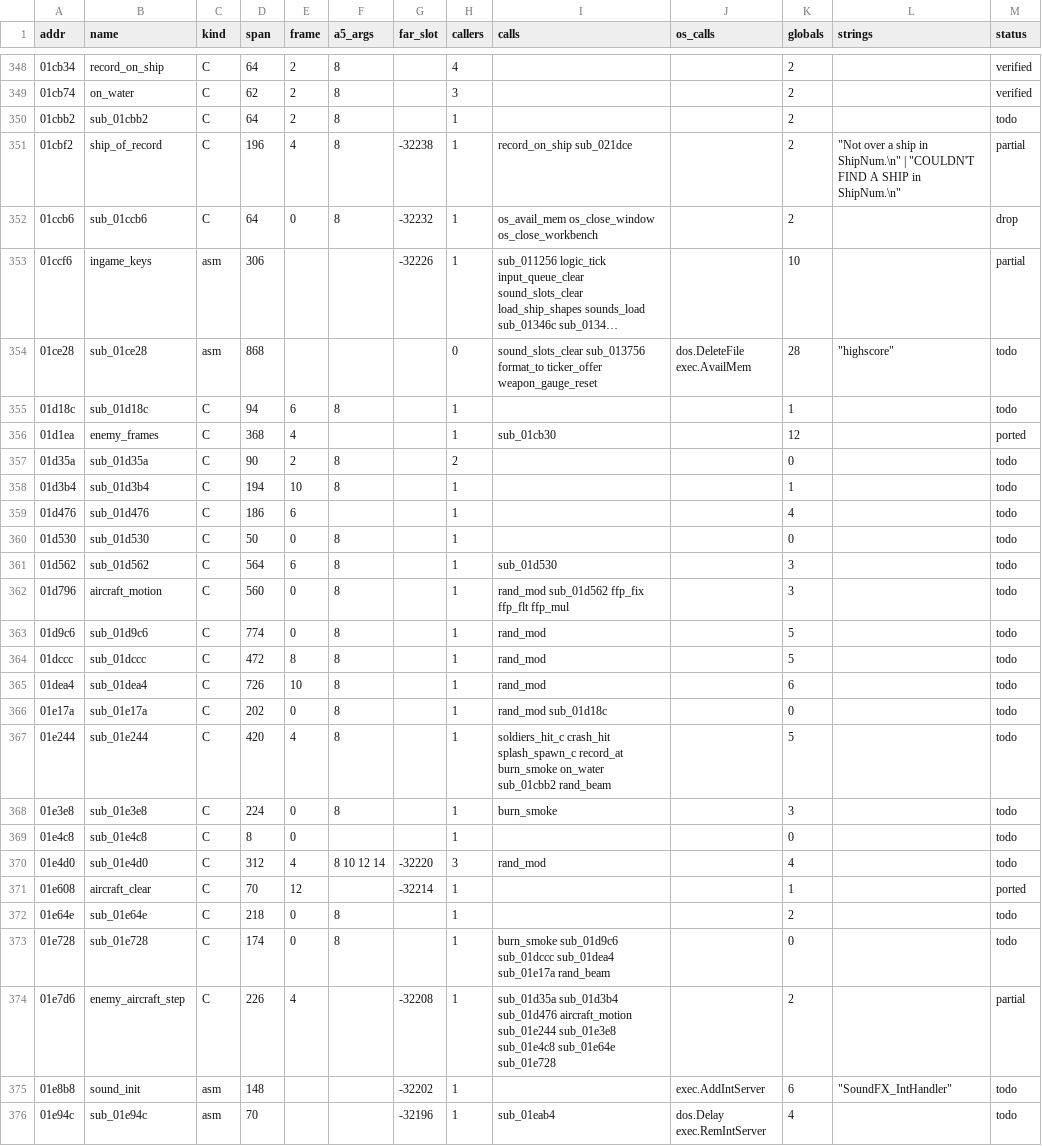
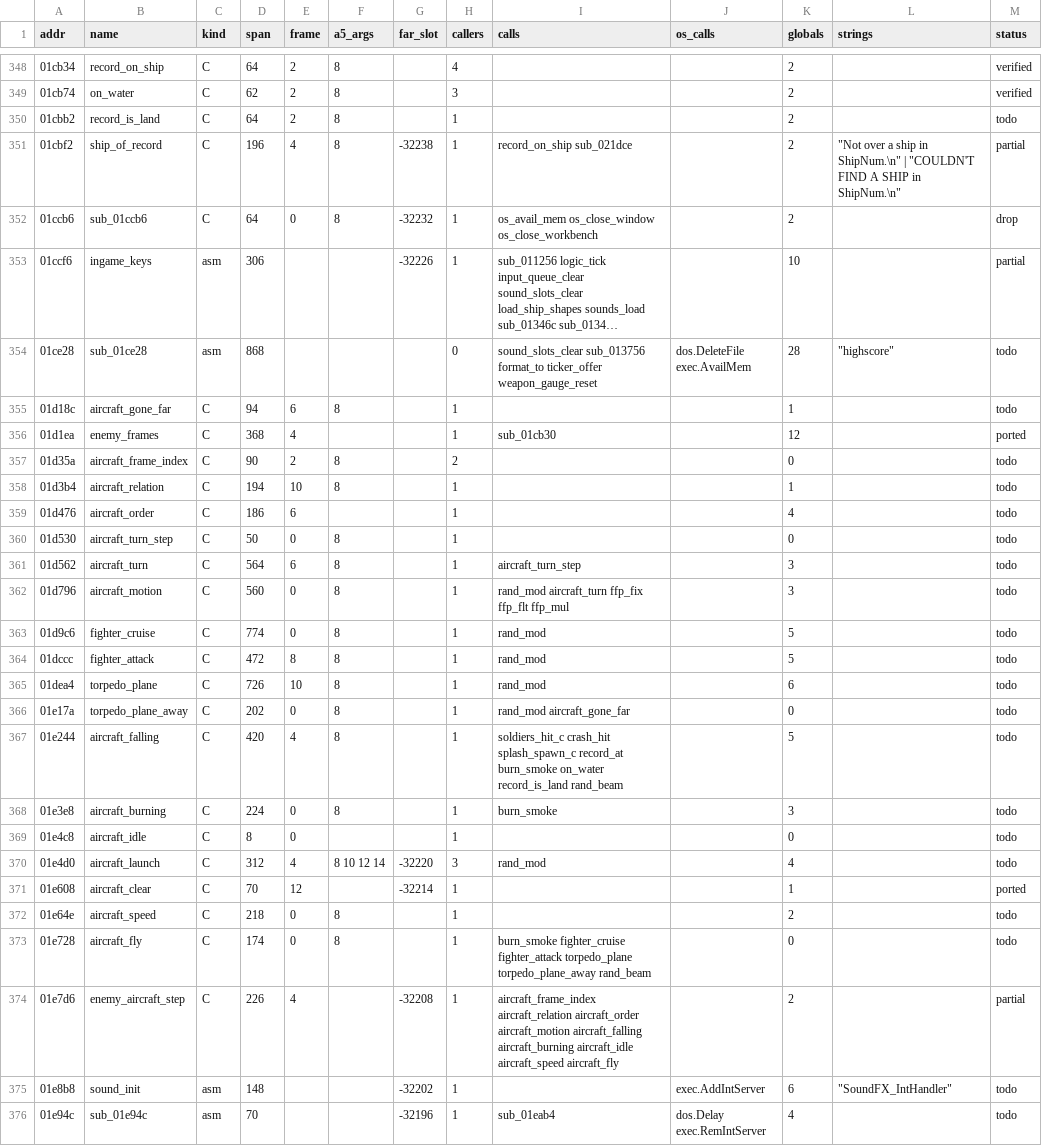
Before and after one commit to sy2002/wof-wasm, a CSV file: re/functions.csv, drawn as a sheet; only a part is shown, gaps mark what is left out; long unchanged cells end in …; the diff covers the shown part only.

```diff
--- a/re/functions.csv
+++ b/re/functions.csv
@@ -349,3 +349,3 @@ addr,name,kind,span,frame,a5_args,far_slot,callers,calls,os_calls,globals,string
 01cb74,on_water,C,62,2,8,,3,,,2,,verified
-01cbb2,sub_01cbb2,C,64,2,8,,1,,,2,,todo
+01cbb2,record_is_land,C,64,2,8,,1,,,2,,todo
 01cbf2,ship_of_record,C,196,4,8,-32238,1,record_on_ship sub_021dce,,2,"""Not over a ship in ShipNum.\n"" | ""COULDN'T FIND A SHIP in ShipNum.\n""",partial
@@ -354,22 +354,22 @@ addr,name,kind,span,frame,a5_args,far_slot,callers,calls,os_calls,globals,string
 01ce28,sub_01ce28,asm,868,,,,0,sound_slots_clear sub_013756 format_to ticker_offer weapon_gauge_reset,dos.DeleteFile exec.AvailMem,28,"""highscore""",todo
-01d18c,sub_01d18c,C,94,6,8,,1,,,1,,todo
+01d18c,aircraft_gone_far,C,94,6,8,,1,,,1,,todo
 01d1ea,enemy_frames,C,368,4,,,1,sub_01cb30,,12,,ported
-01d35a,sub_01d35a,C,90,2,8,,2,,,0,,todo
-01d3b4,sub_01d3b4,C,194,10,8,,1,,,1,,todo
-01d476,sub_01d476,C,186,6,,,1,,,4,,todo
-01d530,sub_01d530,C,50,0,8,,1,,,0,,todo
-01d562,sub_01d562,C,564,6,8,,1,sub_01d530,,3,,todo
-01d796,aircraft_motion,C,560,0,8,,1,rand_mod sub_01d562 ffp_fix ffp_flt ffp_mul,,3,,todo
-01d9c6,sub_01d9c6,C,774,0,8,,1,rand_mod,,5,,todo
-01dccc,sub_01dccc,C,472,8,8,,1,rand_mod,,5,,todo
-01dea4,sub_01dea4,C,726,10,8,,1,rand_mod,,6,,todo
-01e17a,sub_01e17a,C,202,0,8,,1,rand_mod sub_01d18c,,0,,todo
-01e244,sub_01e244,C,420,4,8,,1,soldiers_hit_c crash_hit splash_spawn_c record_at burn_smoke on_water sub_01cbb2 rand_beam,,5,,todo
-01e3e8,sub_01e3e8,C,224,0,8,,1,burn_smoke,,3,,todo
-01e4c8,sub_01e4c8,C,8,0,,,1,,,0,,todo
-01e4d0,sub_01e4d0,C,312,4,8 10 12 14,-32220,3,rand_mod,,4,,todo
+01d35a,aircraft_frame_index,C,90,2,8,,2,,,0,,todo
+01d3b4,aircraft_relation,C,194,10,8,,1,,,1,,todo
+01d476,aircraft_order,C,186,6,,,1,,,4,,todo
+01d530,aircraft_turn_step,C,50,0,8,,1,,,0,,todo
+01d562,aircraft_turn,C,564,6,8,,1,aircraft_turn_step,,3,,todo
+01d796,aircraft_motion,C,560,0,8,,1,rand_mod aircraft_turn ffp_fix ffp_flt ffp_mul,,3,,todo
+01d9c6,fighter_cruise,C,774,0,8,,1,rand_mod,,5,,todo
+01dccc,fighter_attack,C,472,8,8,,1,rand_mod,,5,,todo
+01dea4,torpedo_plane,C,726,10,8,,1,rand_mod,,6,,todo
+01e17a,torpedo_plane_away,C,202,0,8,,1,rand_mod aircraft_gone_far,,0,,todo
+01e244,aircraft_falling,C,420,4,8,,1,soldiers_hit_c crash_hit splash_spawn_c record_at burn_smoke on_water record_is_land rand_beam,,5,,todo
+01e3e8,aircraft_burning,C,224,0,8,,1,burn_smoke,,3,,todo
+01e4c8,aircraft_idle,C,8,0,,,1,,,0,,todo
+01e4d0,aircraft_launch,C,312,4,8 10 12 14,-32220,3,rand_mod,,4,,todo
 01e608,aircraft_clear,C,70,12,,-32214,1,,,1,,ported
-01e64e,sub_01e64e,C,218,0,8,,1,,,2,,todo
-01e728,sub_01e728,C,174,0,8,,1,burn_smoke sub_01d9c6 sub_01dccc sub_01dea4 sub_01e17a rand_beam,,0,,todo
-01e7d6,enemy_aircraft_step,C,226,4,,-32208,1,sub_01d35a sub_01d3b4 sub_01d476 aircraft_motion sub_01e244 sub_01e3e8 sub_01e4c8 sub_01e64e sub_01e728,,2,,partial
+01e64e,aircraft_speed,C,218,0,8,,1,,,2,,todo
+01e728,aircraft_fly,C,174,0,8,,1,burn_smoke fighter_cruise fighter_attack torpedo_plane torpedo_plane_away rand_beam,,0,,todo
+01e7d6,enemy_aircraft_step,C,226,4,,-32208,1,aircraft_frame_index aircraft_relation aircraft_order aircraft_motion aircraft_falling aircraft_burning aircraft_idle aircraft_speed aircraft_fly,,2,,partial
 01e8b8,sound_init,asm,148,,,-32202,1,,exec.AddIntServer,6,"""SoundFX_IntHandler""",todo
```
Also changed, not shown: 16 edited cells elsewhere in this file, 15 other files.
